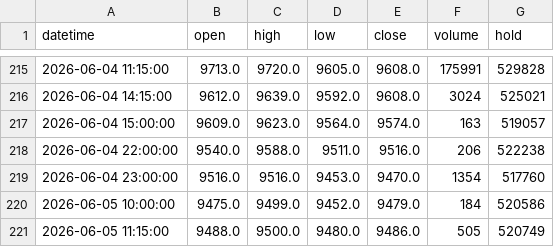
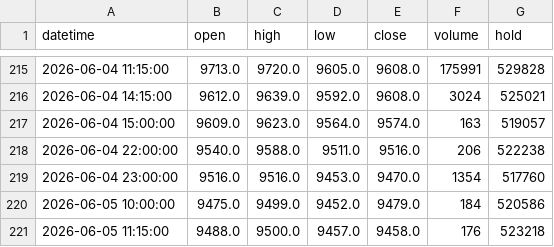
Before and after one commit to FrankSun0616/palm_dalian, a CSV file: data/intraday_1h.csv, drawn as a sheet; only a part is shown, gaps mark what is left out.

```diff
--- a/data/intraday_1h.csv
+++ b/data/intraday_1h.csv
@@ -220,2 +220,2 @@ datetime,open,high,low,close,volume,hold
 2026-06-05 10:00:00,9475.0,9499.0,9452.0,9479.0,184,520586
-2026-06-05 11:15:00,9488.0,9500.0,9480.0,9486.0,505,520749
+2026-06-05 11:15:00,9488.0,9500.0,9457.0,9458.0,176,523218
```
Also changed, not shown: data/intraday_2h.csv, 4 other files.
